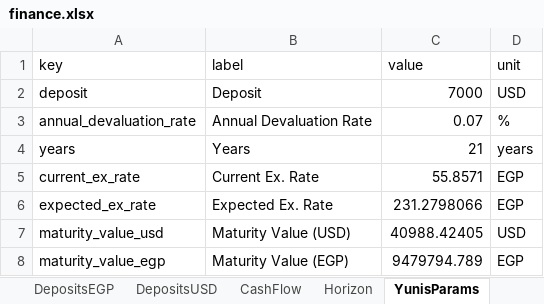
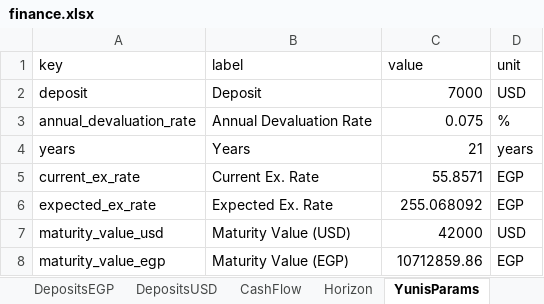
Before and after one commit to ahmedm838/personal-finance, an Excel workbook: docs/finance.xlsx, sheet YunisParams, drawn as a sheet; values as stored, in another font and other column widths than the file's, no borders; the diff names each change by its address in the sheet, - before the commit and + after, or states it on an @@ line.

```diff
--- a/docs/finance.xlsx (sheet YunisParams)
+++ b/docs/finance.xlsx (sheet YunisParams)
-C3 (value): 0.07
+C3 (value): 0.075
-C6 (value): 231.2798066
+C6 (value): 255.068092
-C7 (value): 40988.42405
+C7 (value): 42000
-C8 (value): 9479794.789
+C8 (value): 10712859.86
```
Also changed, not shown: sheet YunisProjection.
